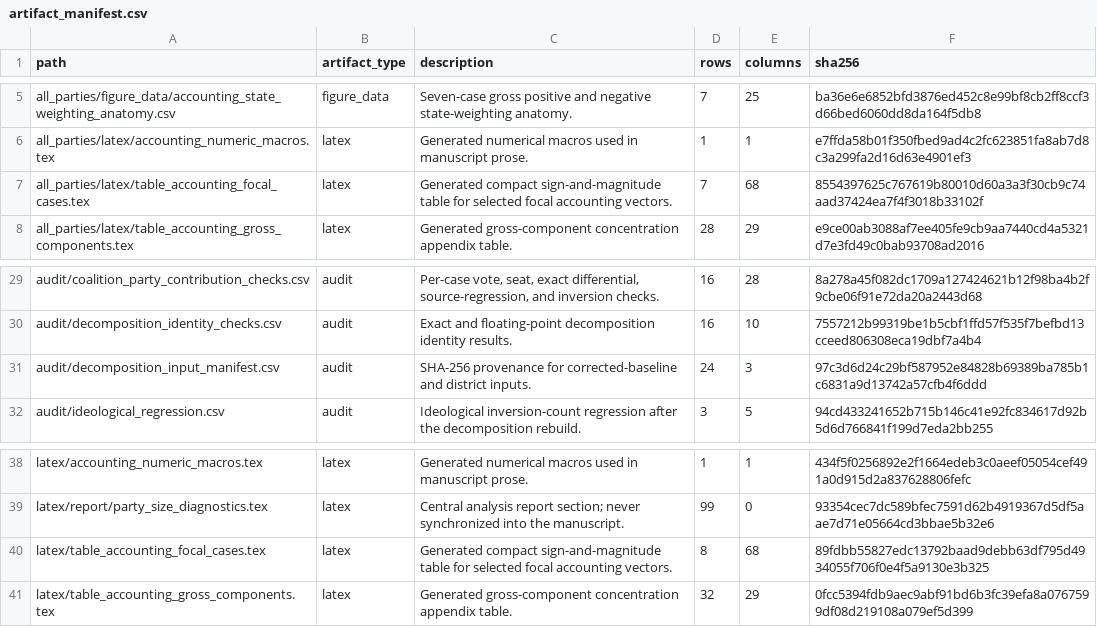
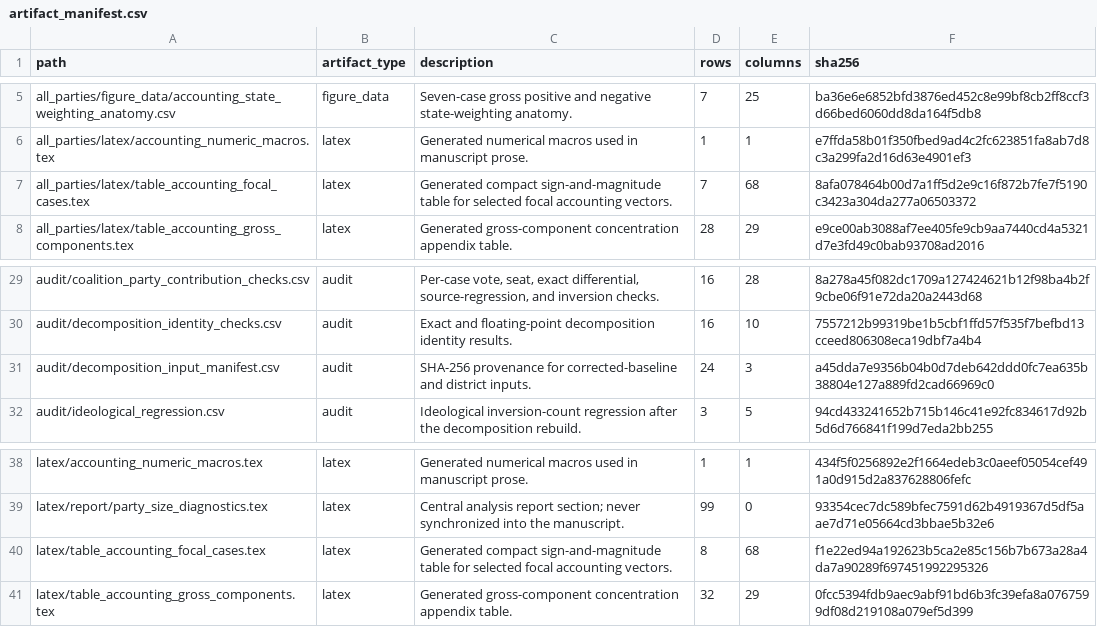
Before and after one commit to marcelovmaciel/electoral-inversion, a CSV file: processing/Processing/output/decomposition/artifact_manifest.csv, drawn as a sheet; only a part is shown, gaps mark what is left out.

```diff
--- a/processing/Processing/output/decomposition/artifact_manifest.csv
+++ b/processing/Processing/output/decomposition/artifact_manifest.csv
@@ -6,3 +6,3 @@ all_parties/figure_data/accounting_state_weighting_anatomy.csv,figure_data,Seven
 all_parties/latex/accounting_numeric_macros.tex,latex,Generated numerical macros used in manuscript prose.,1,1,e7ffda58b01f350fbed9ad4c2fc623851fa8ab7d8c3a299fa2d16d63e4901ef3
-all_parties/latex/table_accounting_focal_cases.tex,latex,Generated compact sign-and-magnitude table for selected focal accounting vectors.,7,68,8554397625c767619b80010d60a3a3f30cb9c74aad37424ea7f4f3018b33102f
+all_parties/latex/table_accounting_focal_cases.tex,latex,Generated compact sign-and-magnitude table for selected focal accounting vectors.,7,68,8afa078464b00d7a1ff5d2e9c16f872b7fe7f5190c3423a304da277a06503372
 all_parties/latex/table_accounting_gross_components.tex,latex,Generated gross-component concentration appendix table.,28,29,e9ce00ab3088af7ee405fe9cb9aa7440cd4a5321d7e3fd49c0bab93708ad2016
@@ -30,3 +30,3 @@ audit/coalition_party_contribution_checks.csv,audit,"Per-case vote, seat, exact
 audit/decomposition_identity_checks.csv,audit,Exact and floating-point decomposition identity results.,16,10,7557212b99319be1b5cbf1ffd57f535f7befbd13cceed806308eca19dbf7a4b4
-audit/decomposition_input_manifest.csv,audit,SHA-256 provenance for corrected-baseline and district inputs.,24,3,97c3d6d24c29bf587952e84828b69389ba785b1c6831a9d13742a57cfb4f6ddd
+audit/decomposition_input_manifest.csv,audit,SHA-256 provenance for corrected-baseline and district inputs.,24,3,a45dda7e9356b04b0d7deb642ddd0fc7ea635b38804e127a889fd2cad66969c0
 audit/ideological_regression.csv,audit,Ideological inversion-count regression after the decomposition rebuild.,3,5,94cd433241652b715b146c41e92fc834617d92b5d6d766841f199d7eda2bb255
@@ -39,3 +39,3 @@ latex/accounting_numeric_macros.tex,latex,Generated numerical macros used in man
 latex/report/party_size_diagnostics.tex,latex,Central analysis report section; never synchronized into the manuscript.,99,0,93354cec7dc589bfec7591d62b4919367d5df5aae7d71e05664cd3bbae5b32e6
-latex/table_accounting_focal_cases.tex,latex,Generated compact sign-and-magnitude table for selected focal accounting vectors.,8,68,89fdbb55827edc13792baad9debb63df795d4934055f706f0e4f5a9130e3b325
+latex/table_accounting_focal_cases.tex,latex,Generated compact sign-and-magnitude table for selected focal accounting vectors.,8,68,f1e22ed94a192623b5ca2e85c156b7b673a28a4da7a90289f697451992295326
 latex/table_accounting_gross_components.tex,latex,Generated gross-component concentration appendix table.,32,29,0fcc5394fdb9aec9abf91bd6b3fc39efa8a0767599df08d219108a079ef5d399
```
Also changed, not shown: processing/Processing/output/decomposition/audit/decomposition_input_manifest.csv, processing/Processing/output/decomposition/audit/intermediate_accounting_input_manifest.csv, 35 other files.
